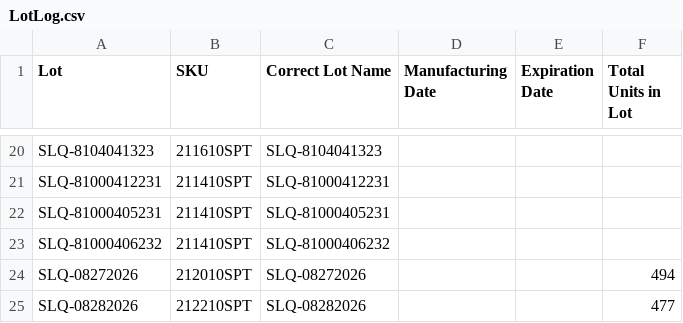
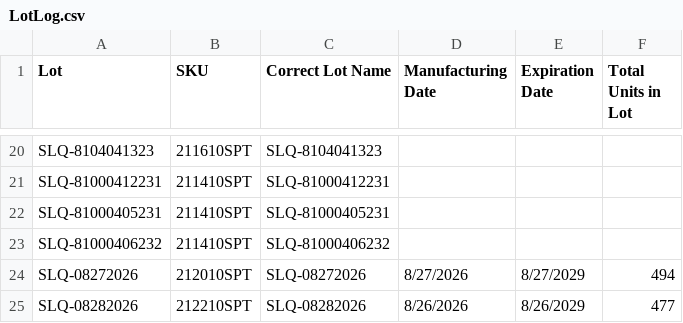
Before and after one commit to Ethan-Rao/SilqeQMS, a CSV file: app/eqms/data/LotLog.csv, drawn as a sheet; only a part is shown, gaps mark what is left out.

```diff
--- a/app/eqms/data/LotLog.csv
+++ b/app/eqms/data/LotLog.csv
@@ -23,3 +23,3 @@ SLQ-81000405231,211410SPT,SLQ-81000405231,,,
 SLQ-81000406232,211410SPT,SLQ-81000406232,,,
-SLQ-08272026,212010SPT,SLQ-08272026,,,494
-SLQ-08282026,212210SPT,SLQ-08282026,,,477
+SLQ-08272026,212010SPT,SLQ-08272026,8/27/2026,8/27/2029,494
+SLQ-08282026,212210SPT,SLQ-08282026,8/26/2026,8/26/2029,477
```
Also changed, not shown: 12 other files.
